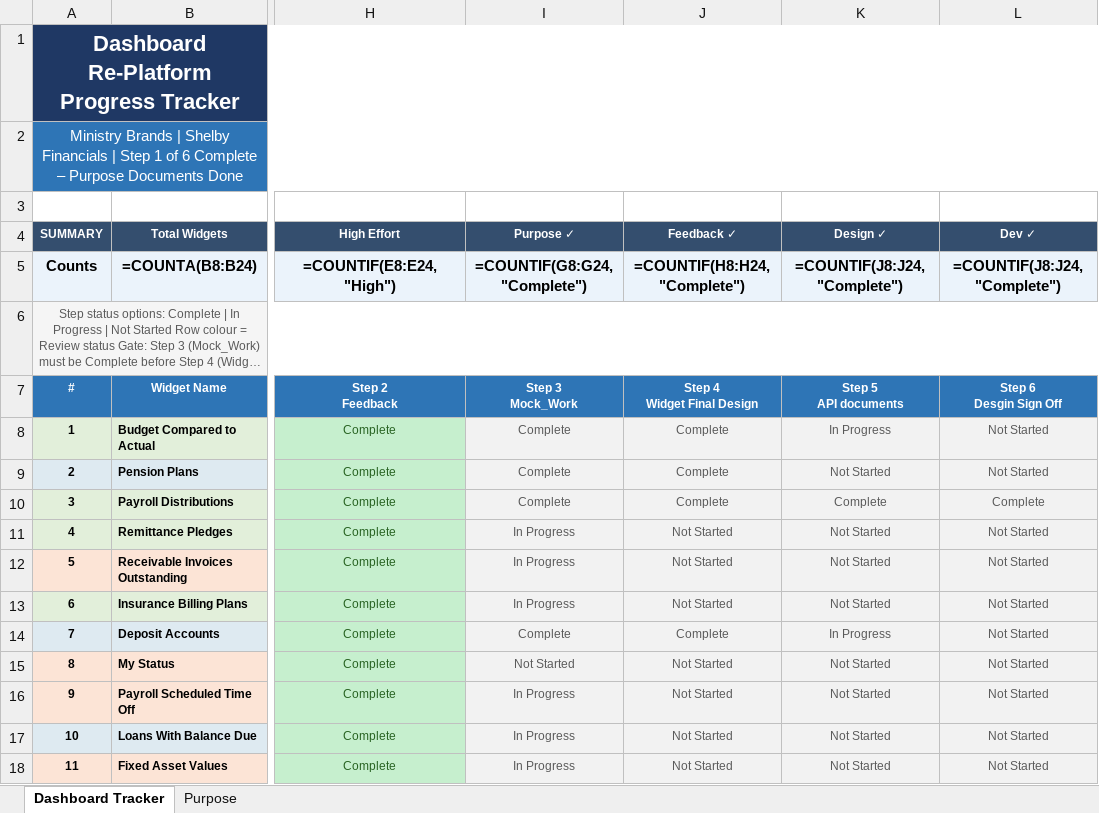
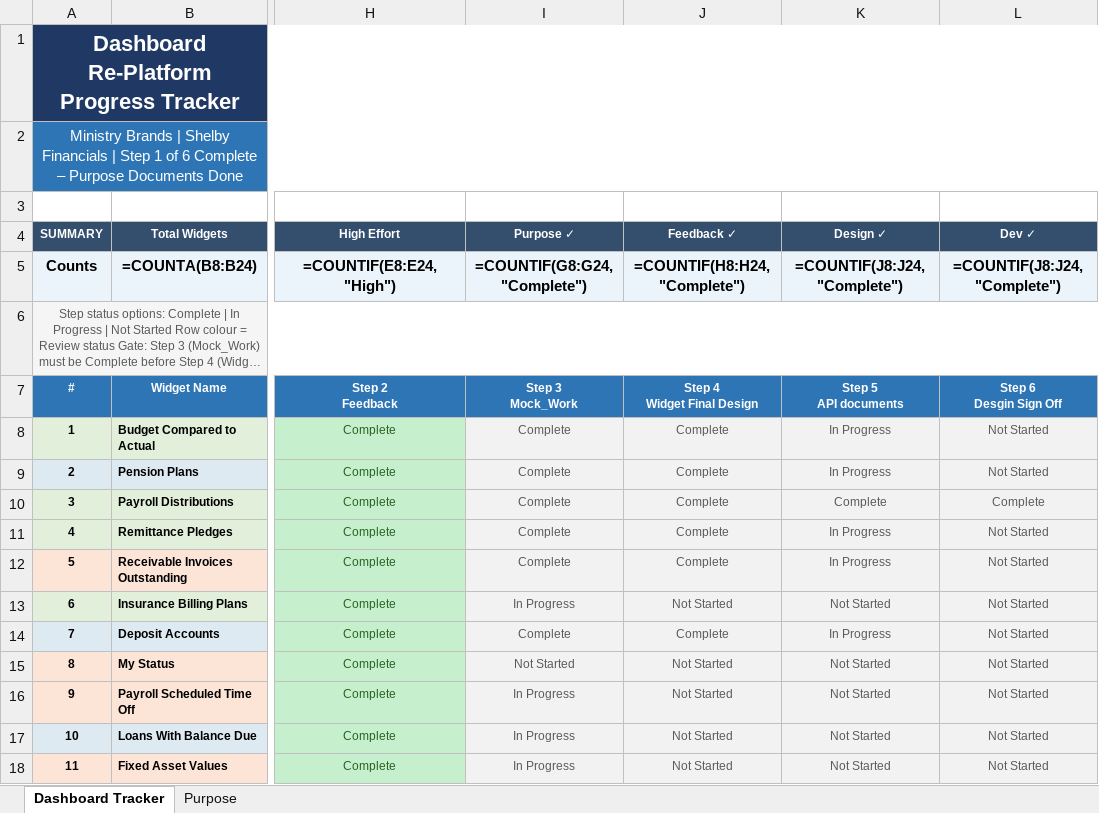
Before and after one commit to Oisin-Curran-mb/Dashboard_Project, an Excel workbook: Dashboard Tracker.xlsx, sheet Dashboard Tracker, drawn as a sheet; only a part is shown, gaps mark what is left out; long unchanged cells end in …; values as stored, in another font and other column widths than the file's, no borders; formulas without a stored value are shown as written; conditional formats not drawn; the diff names each change by its address in the sheet, - before the commit and + after, or states it on an @@ line.

```diff
--- a/Dashboard Tracker.xlsx (sheet Dashboard Tracker)
+++ b/Dashboard Tracker.xlsx (sheet Dashboard Tracker)
-K9 (Design ✓): Not Started
+K9 (Design ✓): In Progress
-I11:I12 (Purpose ✓): In Progress
+I11:I12 (Purpose ✓): Complete
-J11:J12 (Feedback ✓): Not Started
+J11:J12 (Feedback ✓): Complete
-K11:K12 (Design ✓): Not Started
+K11:K12 (Design ✓): In Progress
```
Also changed, not shown: 20 other files.
